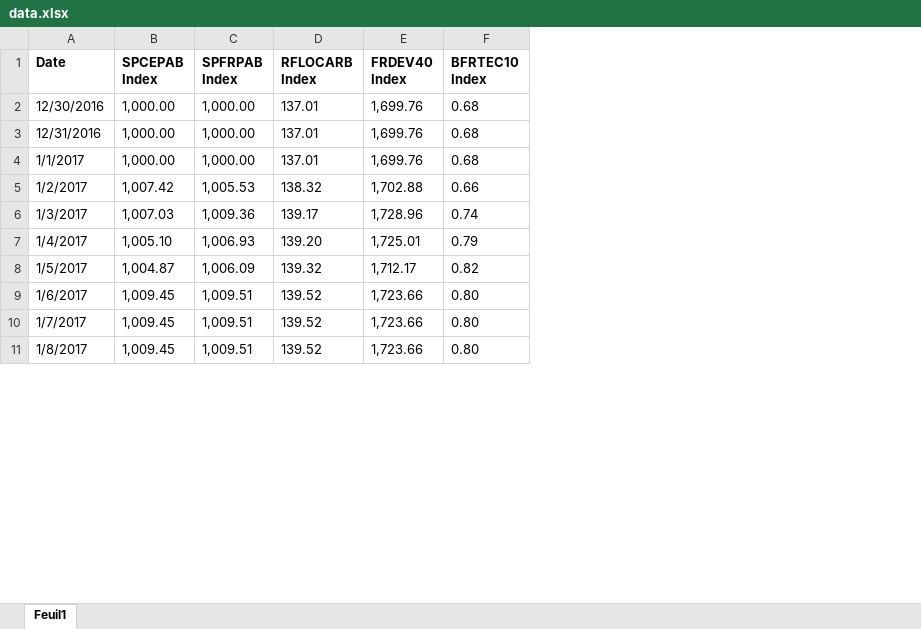
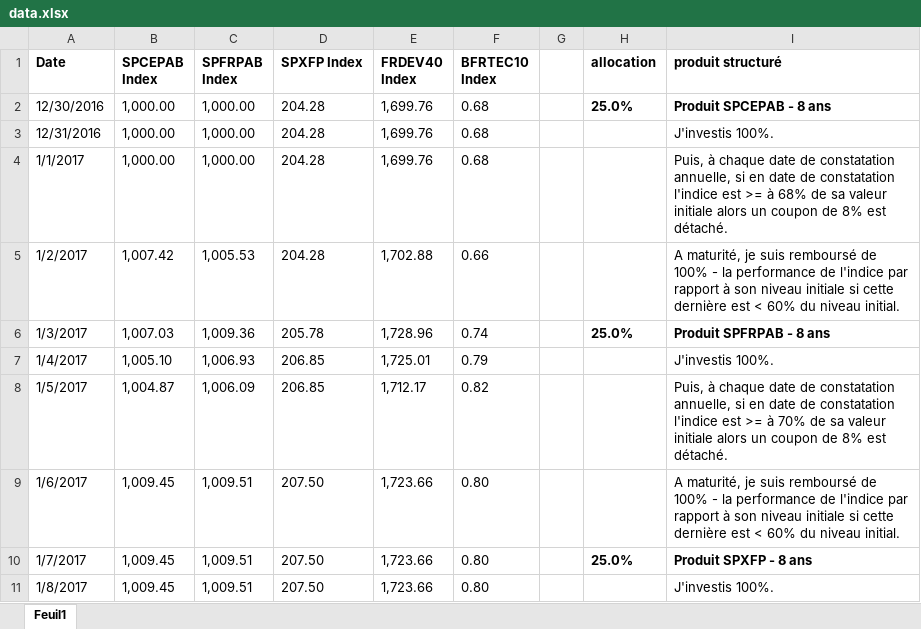
Before and after one commit to SimonNOIRET/backtest_sp, an Excel workbook: data.xlsx, sheet Feuil1, drawn as a sheet; only a part is shown; values as stored, in another font and other column widths than the file's, no borders; removed rows and columns are numbered as before the commit, all else as after; the diff names each change by its address in the sheet, - before the commit and + after, or states it on an @@ line.

Commit message:
Add files via upload

```diff
--- a/data.xlsx (sheet Feuil1)
+++ b/data.xlsx (sheet Feuil1)
-column D (RFLOCARB Index), rows 2-11: 137.01 | 137.01 | 137.01 | 138.32 | 139.17 | 139.20 | 139.32 | 139.52 | 139.52 | 139.52
+column D (SPXFP Index), rows 2-11: 204.28 | 204.28 | 204.28 | 204.28 | 205.78 | 206.85 | 206.85 | 207.50 | 207.50 | 207.50
+column G, empty
+column H (allocation), rows 2-10: 25.0% |  |  |  | 25.0% |  |  |  | 25.0%
+column I (produit structuré), rows 2-11: Produit SPCEPAB - 8 ans | J'investis 100%. | Puis, à chaque date de constatation annuelle, si en date de constatation l'indice est >= à 68% de sa valeur initiale alors un coupon de 8% est détaché. | A maturité, je suis remboursé de 100% - la performance de l'indice par rapport à son niveau initiale si cette dernière est < 60% du niveau initial. | Produit SPFRPAB - 8 ans | J'investis 100%. | Puis, à chaque date de constatation annuelle, si en date de constatation l'indice est >= à 70% de sa valeur initiale alors un coupon de 8% est détaché. | A maturité, je suis remboursé de 100% - la performance de l'indice par rapport à son niveau initiale si cette dernière est < 60% du niveau initial. | Produit SPXFP - 8 ans | J'investis 100%.
```
